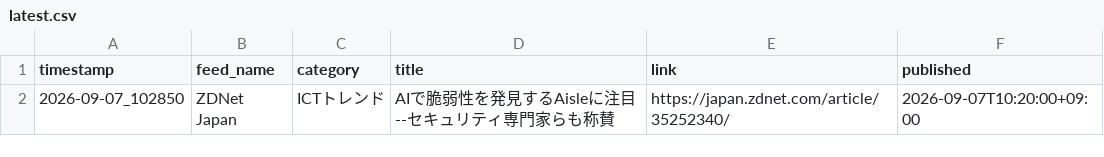
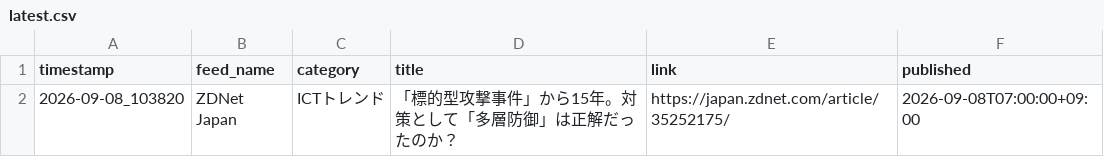
Before and after one commit to Keita50/rss_monitor, a CSV file: data/latest.csv, drawn as a sheet.

```diff
--- a/data/latest.csv
+++ b/data/latest.csv
@@ -1,2 +1,2 @@
 timestamp,feed_name,category,title,link,published
-2026-09-07_102850,ZDNet Japan,ICTトレンド,AIで脆弱性を発見するAisleに注目--セキュリティ専門家らも称賛,https://japan.zdnet.com/article/35252340/,2026-09-07T10:20:00+09:00
+2026-09-08_103820,ZDNet Japan,ICTトレンド,「標的型攻撃事件」から15年。対策として「多層防御」は正解だったのか？,https://japan.zdnet.com/article/35252175/,2026-09-08T07:00:00+09:00
```
Also changed, not shown: 2 other files.
